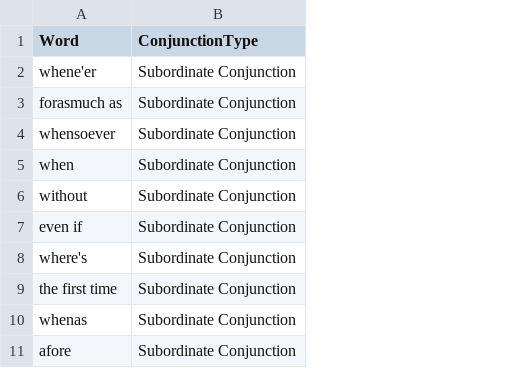
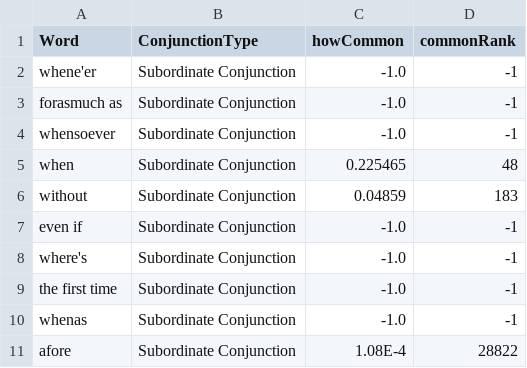
Before and after one commit to ToddSandberg/Dictionary, a TSV file: outputs/conjunctions.tsv, drawn as a sheet; only a part is shown; the diff names each change by its address in the sheet, - before the commit and + after, or states it on an @@ line.

```diff
--- a/outputs/conjunctions.tsv
+++ b/outputs/conjunctions.tsv
+column C (howCommon), rows 2-11: -1.0 | -1.0 | -1.0 | 0.225465 | 0.04859 | -1.0 | -1.0 | -1.0 | -1.0 | 1.08E-4
+column D (commonRank), rows 2-11: -1 | -1 | -1 | 48 | 183 | -1 | -1 | -1 | -1 | 28822
```
Also changed, not shown: outputs/interjections.tsv, outputs/prepositions.tsv, 40 other files.
